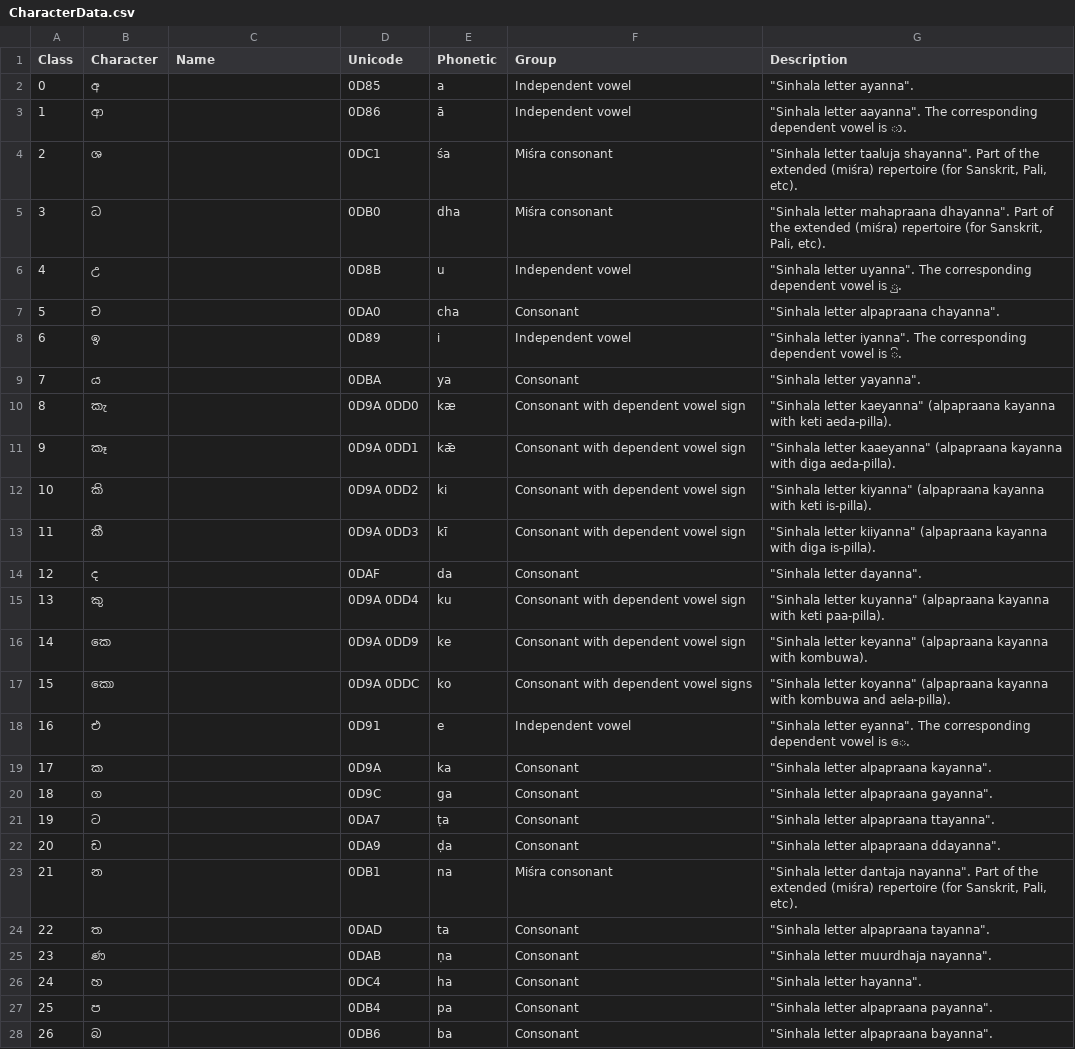
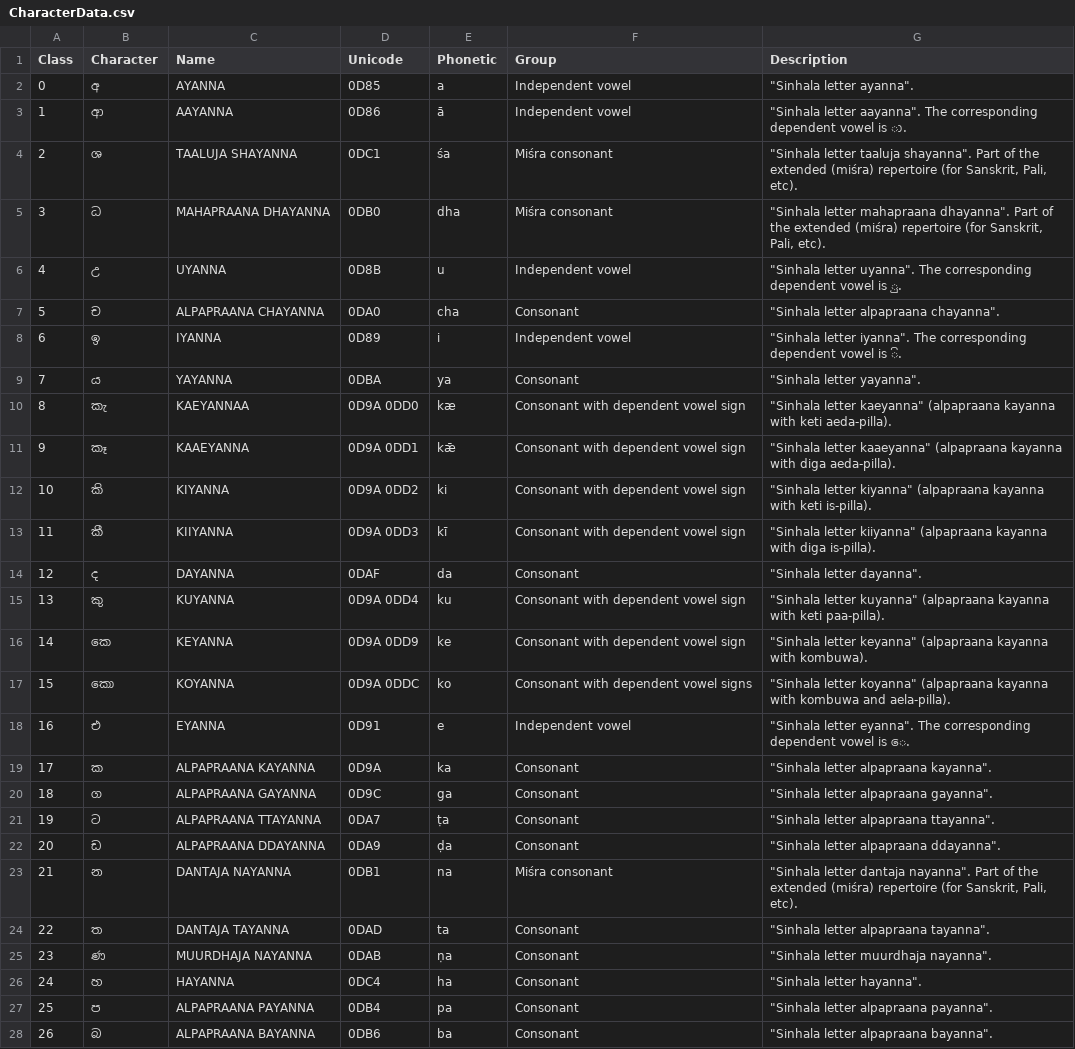
Before and after one commit to SamashaNayananthi/SinhalaConvoNet, a CSV file: CharacterData.csv, drawn as a sheet; only a part is shown; the diff covers the shown part only.

Commit message:
name column added

```diff
--- a/CharacterData.csv
+++ b/CharacterData.csv
@@ -1,28 +1,28 @@
 Class,Character,Name,Unicode,Phonetic,Group,Description
-0,අ,,0D85,a,Independent vowel,"""Sinhala letter ayanna""."
-1,ආ,,0D86,ā,Independent vowel,"""Sinhala letter aayanna"". The corresponding dependent vowel is  ා."
-2,ශ,,0DC1,śa,Miśra consonant,"""Sinhala letter taaluja shayanna"". Part of the extended (miśra) repertoire (for Sanskrit, Pali, etc)."
-3,ධ,,0DB0,dha,Miśra consonant,"""Sinhala letter mahapraana dhayanna"". Part of the extended (miśra) repertoire (for Sanskrit, Pali, etc)."
-4,උ,,0D8B,u,Independent vowel,"""Sinhala letter uyanna"". The corresponding dependent vowel is  ු."
-5,ච,,0DA0,cha,Consonant,"""Sinhala letter alpapraana chayanna""."
-6,ඉ,,0D89,i,Independent vowel,"""Sinhala letter iyanna"". The corresponding dependent vowel is  ි."
-7,ය,,0DBA,ya,Consonant,"""Sinhala letter yayanna""."
-8,කැ,,0D9A 0DD0,kæ,Consonant with dependent vowel sign,"""Sinhala letter kaeyanna"" (alpapraana kayanna with keti aeda-pilla)."
-9,කෑ,,0D9A 0DD1,kǣ,Consonant with dependent vowel sign,"""Sinhala letter kaaeyanna"" (alpapraana kayanna with diga aeda-pilla)."
-10,කි,,0D9A 0DD2,ki,Consonant with dependent vowel sign,"""Sinhala letter kiyanna"" (alpapraana kayanna with keti is-pilla)."
-11,කී,,0D9A 0DD3,kī,Consonant with dependent vowel sign,"""Sinhala letter kiiyanna"" (alpapraana kayanna with diga is-pilla)."
-12,ද,,0DAF,da,Consonant,"""Sinhala letter dayanna""."
-13,කු,,0D9A 0DD4,ku,Consonant with dependent vowel sign,"""Sinhala letter kuyanna"" (alpapraana kayanna with keti paa-pilla)."
-14,කෙ,,0D9A 0DD9,ke,Consonant with dependent vowel sign,"""Sinhala letter keyanna"" (alpapraana kayanna with kombuwa)."
-15,කො,,0D9A 0DDC,ko,Consonant with dependent vowel signs,"""Sinhala letter koyanna"" (alpapraana kayanna with kombuwa and aela-pilla)."
-16,එ,,0D91,e,Independent vowel,"""Sinhala letter eyanna"". The corresponding dependent vowel is  ෙ."
-17,ක,,0D9A,ka,Consonant,"""Sinhala letter alpapraana kayanna""."
-18,ග,,0D9C,ga,Consonant,"""Sinhala letter alpapraana gayanna""."
-19,ට,,0DA7,ṭa,Consonant,"""Sinhala letter alpapraana ttayanna""."
-20,ඩ,,0DA9,ḍa,Consonant,"""Sinhala letter alpapraana ddayanna""."
-21,න,,0DB1,na,Miśra consonant,"""Sinhala letter dantaja nayanna"". Part of the extended (miśra) repertoire (for Sanskrit, Pali, etc)."
-22,ත,,0DAD,ta,Consonant,"""Sinhala letter alpapraana tayanna""."
-23,ණ,,0DAB,ṇa,Consonant,"""Sinhala letter muurdhaja nayanna""."
-24,හ,,0DC4,ha,Consonant,"""Sinhala letter hayanna""."
-25,ප,,0DB4,pa,Consonant,"""Sinhala letter alpapraana payanna""."
-26,බ,,0DB6,ba,Consonant,"""Sinhala letter alpapraana bayanna""."
+0,අ,AYANNA,0D85,a,Independent vowel,"""Sinhala letter ayanna""."
+1,ආ,AAYANNA,0D86,ā,Independent vowel,"""Sinhala letter aayanna"". The corresponding dependent vowel is  ා."
+2,ශ,TAALUJA SHAYANNA,0DC1,śa,Miśra consonant,"""Sinhala letter taaluja shayanna"". Part of the extended (miśra) repertoire (for Sanskrit, Pali, etc)."
+3,ධ,MAHAPRAANA DHAYANNA,0DB0,dha,Miśra consonant,"""Sinhala letter mahapraana dhayanna"". Part of the extended (miśra) repertoire (for Sanskrit, Pali, etc)."
+4,උ,UYANNA,0D8B,u,Independent vowel,"""Sinhala letter uyanna"". The corresponding dependent vowel is  ු."
+5,ච,ALPAPRAANA CHAYANNA,0DA0,cha,Consonant,"""Sinhala letter alpapraana chayanna""."
+6,ඉ,IYANNA,0D89,i,Independent vowel,"""Sinhala letter iyanna"". The corresponding dependent vowel is  ි."
+7,ය,YAYANNA,0DBA,ya,Consonant,"""Sinhala letter yayanna""."
+8,කැ,KAEYANNAA,0D9A 0DD0,kæ,Consonant with dependent vowel sign,"""Sinhala letter kaeyanna"" (alpapraana kayanna with keti aeda-pilla)."
+9,කෑ,KAAEYANNA,0D9A 0DD1,kǣ,Consonant with dependent vowel sign,"""Sinhala letter kaaeyanna"" (alpapraana kayanna with diga aeda-pilla)."
+10,කි,KIYANNA,0D9A 0DD2,ki,Consonant with dependent vowel sign,"""Sinhala letter kiyanna"" (alpapraana kayanna with keti is-pilla)."
+11,කී,KIIYANNA,0D9A 0DD3,kī,Consonant with dependent vowel sign,"""Sinhala letter kiiyanna"" (alpapraana kayanna with diga is-pilla)."
+12,ද,DAYANNA,0DAF,da,Consonant,"""Sinhala letter dayanna""."
+13,කු,KUYANNA,0D9A 0DD4,ku,Consonant with dependent vowel sign,"""Sinhala letter kuyanna"" (alpapraana kayanna with keti paa-pilla)."
+14,කෙ,KEYANNA,0D9A 0DD9,ke,Consonant with dependent vowel sign,"""Sinhala letter keyanna"" (alpapraana kayanna with kombuwa)."
+15,කො,KOYANNA,0D9A 0DDC,ko,Consonant with dependent vowel signs,"""Sinhala letter koyanna"" (alpapraana kayanna with kombuwa and aela-pilla)."
+16,එ,EYANNA,0D91,e,Independent vowel,"""Sinhala letter eyanna"". The corresponding dependent vowel is  ෙ."
+17,ක,ALPAPRAANA KAYANNA,0D9A,ka,Consonant,"""Sinhala letter alpapraana kayanna""."
+18,ග,ALPAPRAANA GAYANNA,0D9C,ga,Consonant,"""Sinhala letter alpapraana gayanna""."
+19,ට,ALPAPRAANA TTAYANNA,0DA7,ṭa,Consonant,"""Sinhala letter alpapraana ttayanna""."
+20,ඩ,ALPAPRAANA DDAYANNA,0DA9,ḍa,Consonant,"""Sinhala letter alpapraana ddayanna""."
+21,න,DANTAJA NAYANNA,0DB1,na,Miśra consonant,"""Sinhala letter dantaja nayanna"". Part of the extended (miśra) repertoire (for Sanskrit, Pali, etc)."
+22,ත,DANTAJA TAYANNA,0DAD,ta,Consonant,"""Sinhala letter alpapraana tayanna""."
+23,ණ,MUURDHAJA NAYANNA,0DAB,ṇa,Consonant,"""Sinhala letter muurdhaja nayanna""."
+24,හ,HAYANNA,0DC4,ha,Consonant,"""Sinhala letter hayanna""."
+25,ප,ALPAPRAANA PAYANNA,0DB4,pa,Consonant,"""Sinhala letter alpapraana payanna""."
+26,බ,ALPAPRAANA BAYANNA,0DB6,ba,Consonant,"""Sinhala letter alpapraana bayanna""."
```
Also changed, not shown: 4 edited cells elsewhere in this file.
